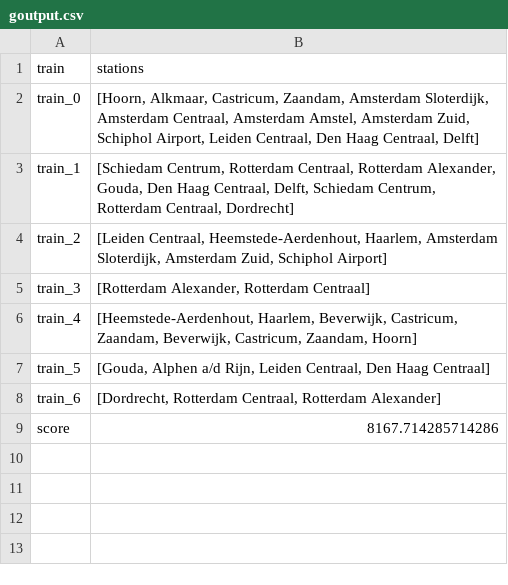
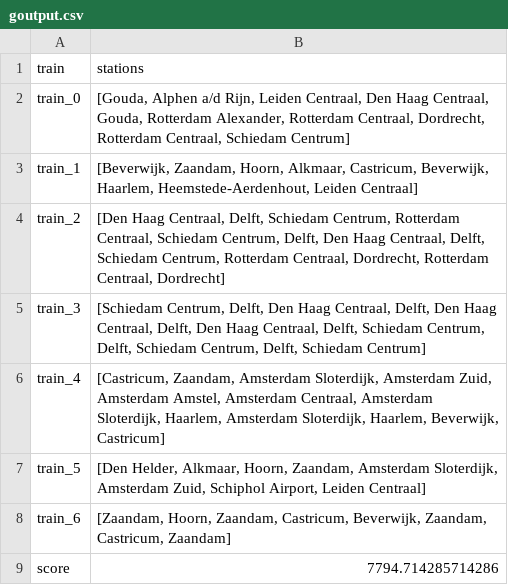
Before and after one commit to josjeveugen/RailNL, a CSV file: results/goutput.csv, drawn as a sheet.

```diff
--- a/results/goutput.csv
+++ b/results/goutput.csv
@@ -1,9 +1,9 @@
 train,stations
-train_0,"[Hoorn, Alkmaar, Castricum, Zaandam, Amsterdam Sloterdijk, Amsterdam Centraal, Amsterdam Amstel, Amsterdam Zuid, Schiphol Airport, Leiden Centraal, Den Haag Centraal, Delft]"
-train_1,"[Schiedam Centrum, Rotterdam Centraal, Rotterdam Alexander, Gouda, Den Haag Centraal, Delft, Schiedam Centrum, Rotterdam Centraal, Dordrecht]"
-train_2,"[Leiden Centraal, Heemstede-Aerdenhout, Haarlem, Amsterdam Sloterdijk, Amsterdam Zuid, Schiphol Airport]"
-train_3,"[Rotterdam Alexander, Rotterdam Centraal]"
-train_4,"[Heemstede-Aerdenhout, Haarlem, Beverwijk, Castricum, Zaandam, Beverwijk, Castricum, Zaandam, Hoorn]"
-train_5,"[Gouda, Alphen a/d Rijn, Leiden Centraal, Den Haag Centraal]"
-train_6,"[Dordrecht, Rotterdam Centraal, Rotterdam Alexander]"
-score,8167.714285714286
+train_0,"[Gouda, Alphen a/d Rijn, Leiden Centraal, Den Haag Centraal, Gouda, Rotterdam Alexander, Rotterdam Centraal, Dordrecht, Rotterdam Centraal, Schiedam Centrum]"
+train_1,"[Beverwijk, Zaandam, Hoorn, Alkmaar, Castricum, Beverwijk, Haarlem, Heemstede-Aerdenhout, Leiden Centraal]"
+train_2,"[Den Haag Centraal, Delft, Schiedam Centrum, Rotterdam Centraal, Schiedam Centrum, Delft, Den Haag Centraal, Delft, Schiedam Centrum, Rotterdam Centraal, Dordrecht, Rotterdam Centraal, Dordrecht]"
+train_3,"[Schiedam Centrum, Delft, Den Haag Centraal, Delft, Den Haag Centraal, Delft, Den Haag Centraal, Delft, Schiedam Centrum, Delft, Schiedam Centrum, Delft, Schiedam Centrum]"
+train_4,"[Castricum, Zaandam, Amsterdam Sloterdijk, Amsterdam Zuid, Amsterdam Amstel, Amsterdam Centraal, Amsterdam Sloterdijk, Haarlem, Amsterdam Sloterdijk, Haarlem, Beverwijk, Castricum]"
+train_5,"[Den Helder, Alkmaar, Hoorn, Zaandam, Amsterdam Sloterdijk, Amsterdam Zuid, Schiphol Airport, Leiden Centraal]"
+train_6,"[Zaandam, Hoorn, Zaandam, Castricum, Beverwijk, Zaandam, Castricum, Zaandam]"
+score,7794.714285714286
```
Also changed, not shown: 6 other files.
